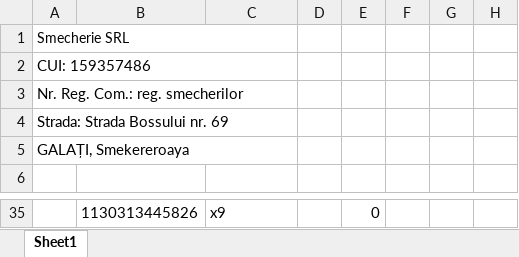
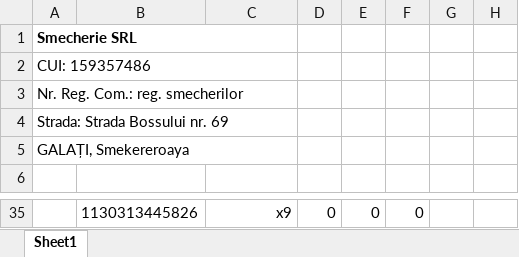
Before and after one commit to alexanderpope99/webapp-spring, an Excel workbook: server/src/main/java/net/guides/springboot2/crud/downloads/Stat Salarii - Smecherie SRL - Septembrie 2020.xlsx, sheet Sheet1, drawn as a sheet; only a part is shown, gaps mark what is left out; values as stored, in another font and other column widths than the file's, no borders; the diff covers the shown part only; the diff names each change by its address in the sheet, - before the commit and + after, or states it on an @@ line.

```diff
--- a/server/src/main/java/net/guides/springboot2/crud/downloads/Stat Salarii - Smecherie SRL - Septembrie 2020.xlsx (sheet Sheet1)
+++ b/server/src/main/java/net/guides/springboot2/crud/downloads/Stat Salarii - Smecherie SRL - Septembrie 2020.xlsx (sheet Sheet1)
-A1 bold: off
+A1 bold: on, text size: larger
-C35 alignment: left
+C35 alignment: right
-D35: (empty)
+D35: 0
-F35: (empty)
+F35: 0
```
Also changed, not shown: 26 edited cells and cell formats elsewhere in this sheet, 4 other files.
